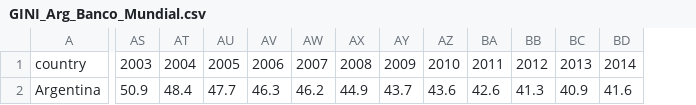
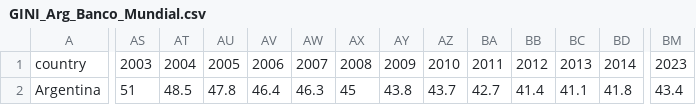
Before and after one commit to emibap/dataviz, a CSV file: argentina/assets/GINI_Arg_Banco_Mundial.csv, drawn as a sheet; only a part is shown, gaps mark what is left out; the diff covers the shown part only; the diff names each change by its address in the sheet, - before the commit and + after, or states it on an @@ line.

Commit message:
Update data and rearrange plot

```diff
--- a/argentina/assets/GINI_Arg_Banco_Mundial.csv
+++ b/argentina/assets/GINI_Arg_Banco_Mundial.csv
+column BM, rows 1-2: 2023 | 43.4
-AS2: 50.9
+AS2: 51
-AT2: 48.4
+AT2: 48.5
-AU2: 47.7
+AU2: 47.8
-AV2: 46.3
+AV2: 46.4
-AW2: 46.2
+AW2: 46.3
-AX2: 44.9
+AX2: 45
-AY2: 43.7
+AY2: 43.8
-AZ2: 43.6
+AZ2: 43.7
-BA2: 42.6
+BA2: 42.7
-BB2: 41.3
+BB2: 41.4
-BC2: 40.9
+BC2: 41.1
-BD2: 41.6
+BD2: 41.8
```
Also changed, not shown: 7 edited cells elsewhere in this file, argentina/assets/events.csv, argentina/assets/presidentials.csv, 3 other files.
